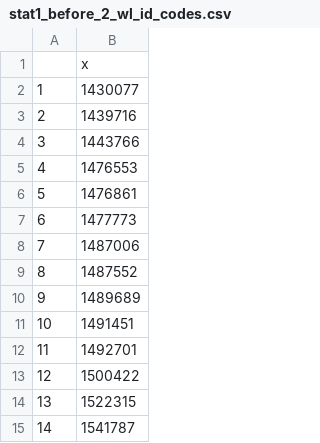
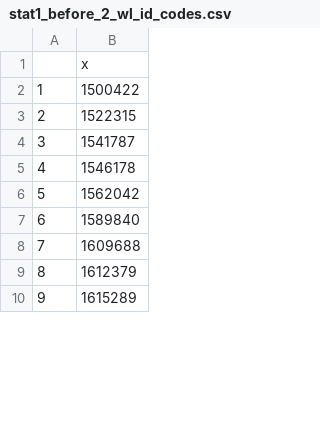
Before and after one commit to jesusrod44/LAsBEST_Project, a CSV file: data/stat1_before_2_wl_id_codes.csv, drawn as a sheet; only a part is shown; the shorter side is filled out with more unchanged rows; removed rows and columns are numbered as before the commit, all else as after; the diff covers the shown part only; the diff names each change by its address in the sheet, - before the commit and + after, or states it on an @@ line.

```diff
--- a/data/stat1_before_2_wl_id_codes.csv
+++ b/data/stat1_before_2_wl_id_codes.csv
-row 2: 1 | 1430077
-row 3: 2 | 1439716
-row 4: 3 | 1443766
-row 5: 4 | 1476553
-row 6: 5 | 1476861
-row 7: 6 | 1477773
-row 8: 7 | 1487006
-row 9: 8 | 1487552
-row 10: 9 | 1489689
-row 11: 10 | 1491451
-row 12: 11 | 1492701
@@ column A renumbered between rows 2 and 43 @@
```
Also changed, not shown: 19 added rows and 4 removed rows elsewhere in this file, 2 other files.
